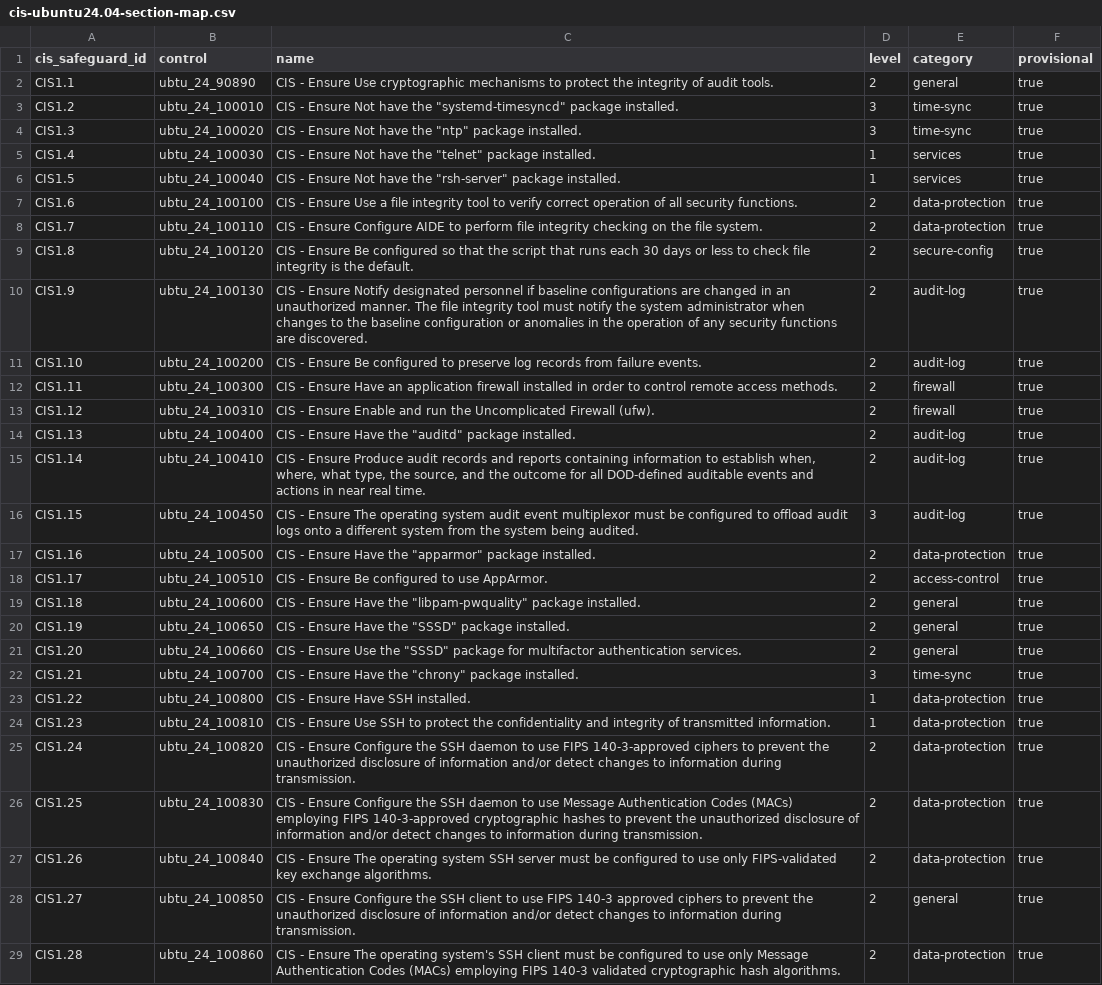
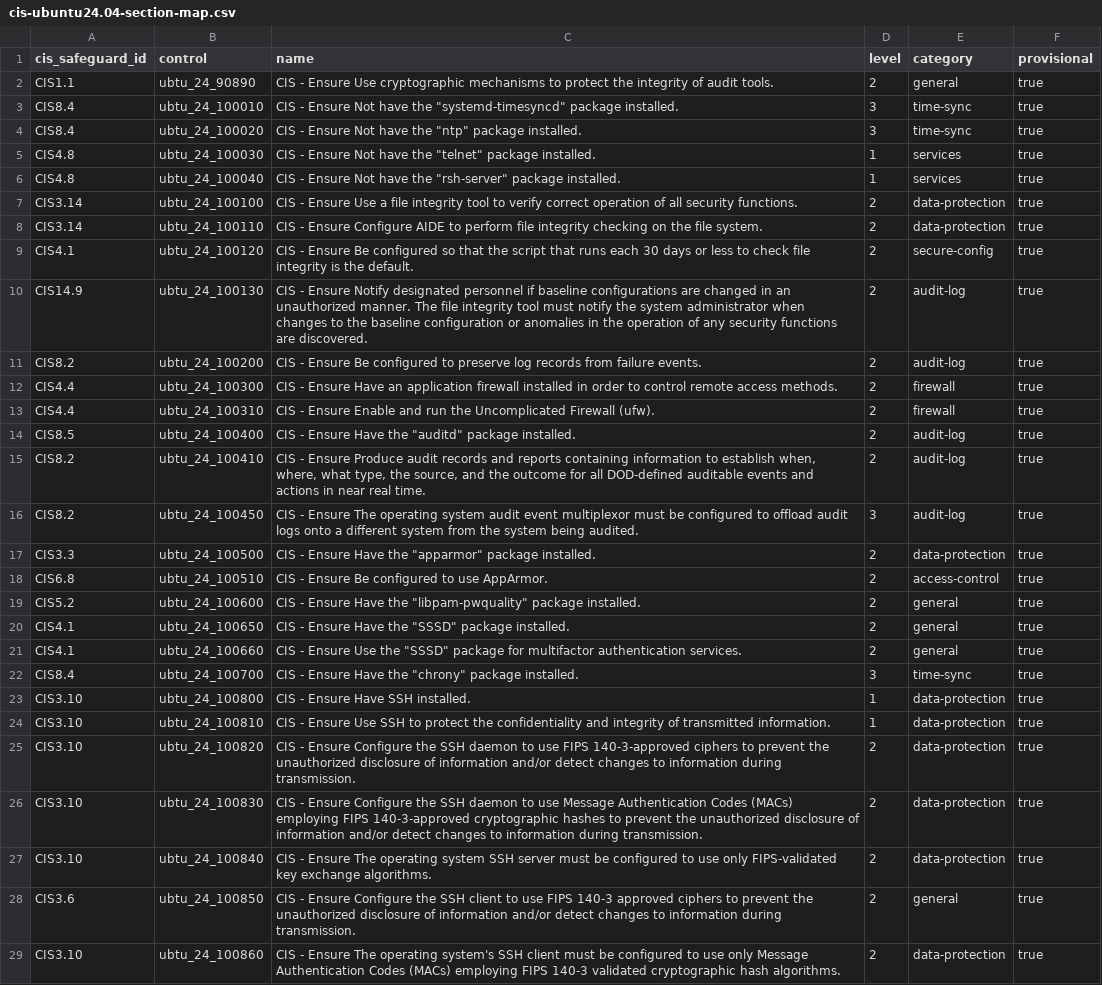
Before and after one commit to karmine05/fleet_policies, a CSV file: CIS-8.1/ubuntu24/24.04/cis-ubuntu24.04-section-map.csv, drawn as a sheet; only a part is shown; the diff covers the shown part only; the diff names each change by its address in the sheet, - before the commit and + after, or states it on an @@ line.

Commit message:
fix: normalize cis_safeguard_ids to CIS Controls v8.1
Policy tags previously reused benchmark section numbers as safeguard
IDs (e.g. Cortana → CIS1.1). Map every policy to official Controls-
shaped IDs (CIS7.3 patches, CIS4.3 session lock, CIS8.4 time sync, …)
and keep the original section as tags.benchmark_section.

Also align *-section-map.csv cis_safeguard_id columns with control slugs.

```diff
--- a/CIS-8.1/ubuntu24/24.04/cis-ubuntu24.04-section-map.csv
+++ b/CIS-8.1/ubuntu24/24.04/cis-ubuntu24.04-section-map.csv
-A3 (cis_safeguard_id): CIS1.2
+A3 (cis_safeguard_id): CIS8.4
-A4 (cis_safeguard_id): CIS1.3
+A4 (cis_safeguard_id): CIS8.4
-A5 (cis_safeguard_id): CIS1.4
+A5 (cis_safeguard_id): CIS4.8
-A6 (cis_safeguard_id): CIS1.5
+A6 (cis_safeguard_id): CIS4.8
-A7 (cis_safeguard_id): CIS1.6
+A7 (cis_safeguard_id): CIS3.14
-A8 (cis_safeguard_id): CIS1.7
+A8 (cis_safeguard_id): CIS3.14
-A9 (cis_safeguard_id): CIS1.8
+A9 (cis_safeguard_id): CIS4.1
-A10 (cis_safeguard_id): CIS1.9
+A10 (cis_safeguard_id): CIS14.9
-A11 (cis_safeguard_id): CIS1.10
+A11 (cis_safeguard_id): CIS8.2
-A12 (cis_safeguard_id): CIS1.11
+A12 (cis_safeguard_id): CIS4.4
-A13 (cis_safeguard_id): CIS1.12
+A13 (cis_safeguard_id): CIS4.4
-A14 (cis_safeguard_id): CIS1.13
+A14 (cis_safeguard_id): CIS8.5
-A15 (cis_safeguard_id): CIS1.14
+A15 (cis_safeguard_id): CIS8.2
-A16 (cis_safeguard_id): CIS1.15
+A16 (cis_safeguard_id): CIS8.2
-A17 (cis_safeguard_id): CIS1.16
+A17 (cis_safeguard_id): CIS3.3
-A18 (cis_safeguard_id): CIS1.17
+A18 (cis_safeguard_id): CIS6.8
-A19 (cis_safeguard_id): CIS1.18
+A19 (cis_safeguard_id): CIS5.2
-A20 (cis_safeguard_id): CIS1.19
+A20 (cis_safeguard_id): CIS4.1
-A21 (cis_safeguard_id): CIS1.20
+A21 (cis_safeguard_id): CIS4.1
-A22 (cis_safeguard_id): CIS1.21
+A22 (cis_safeguard_id): CIS8.4
-A23 (cis_safeguard_id): CIS1.22
+A23 (cis_safeguard_id): CIS3.10
-A24 (cis_safeguard_id): CIS1.23
+A24 (cis_safeguard_id): CIS3.10
-A25 (cis_safeguard_id): CIS1.24
+A25 (cis_safeguard_id): CIS3.10
-A26 (cis_safeguard_id): CIS1.25
+A26 (cis_safeguard_id): CIS3.10
-A27 (cis_safeguard_id): CIS1.26
+A27 (cis_safeguard_id): CIS3.10
-A28 (cis_safeguard_id): CIS1.27
+A28 (cis_safeguard_id): CIS3.6
-A29 (cis_safeguard_id): CIS1.28
+A29 (cis_safeguard_id): CIS3.10
```
Also changed, not shown: 159 edited cells elsewhere in this file, 7 other files.
